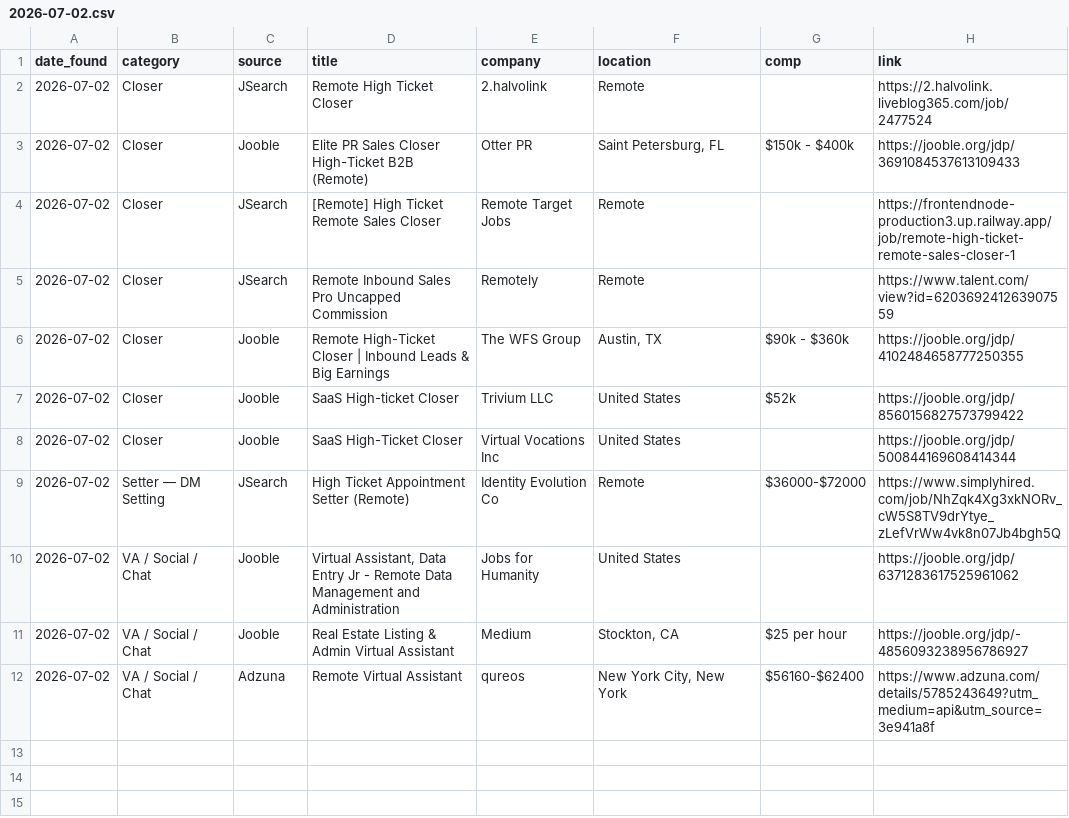
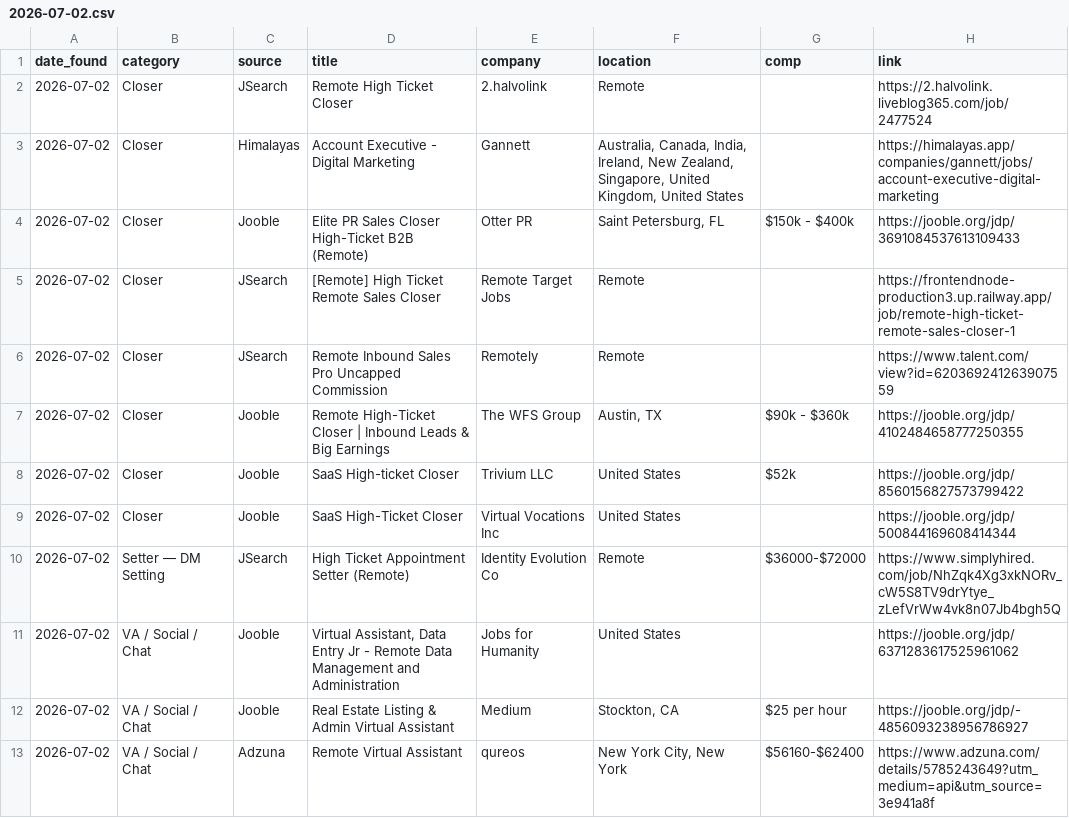
Before and after one commit to annaaimodel/better-prompt-ai-main, a CSV file: jobs/daily/2026-07-02.csv, drawn as a sheet.

```diff
--- a/jobs/daily/2026-07-02.csv
+++ b/jobs/daily/2026-07-02.csv
@@ -2,2 +2,3 @@ date_found,category,source,title,company,location,comp,link
 2026-07-02,Closer,JSearch,Remote High Ticket Closer,2.halvolink,Remote,,https://2.halvolink.liveblog365.com/job/2477524
+2026-07-02,Closer,Himalayas,Account Executive - Digital Marketing,Gannett,"Australia, Canada, India, Ireland, New Zealand, Singapore, United Kingdom, United States",,https://himalayas.app/companies/gannett/jobs/account-executive-digital-marketing
 2026-07-02,Closer,Jooble,Elite PR Sales Closer High-Ticket B2B (Remote),Otter PR,"Saint Petersburg, FL",$150k - $400k,https://jooble.org/jdp/3691084537613109433
```
Also changed, not shown: jobs/history.csv, 4 other files.
